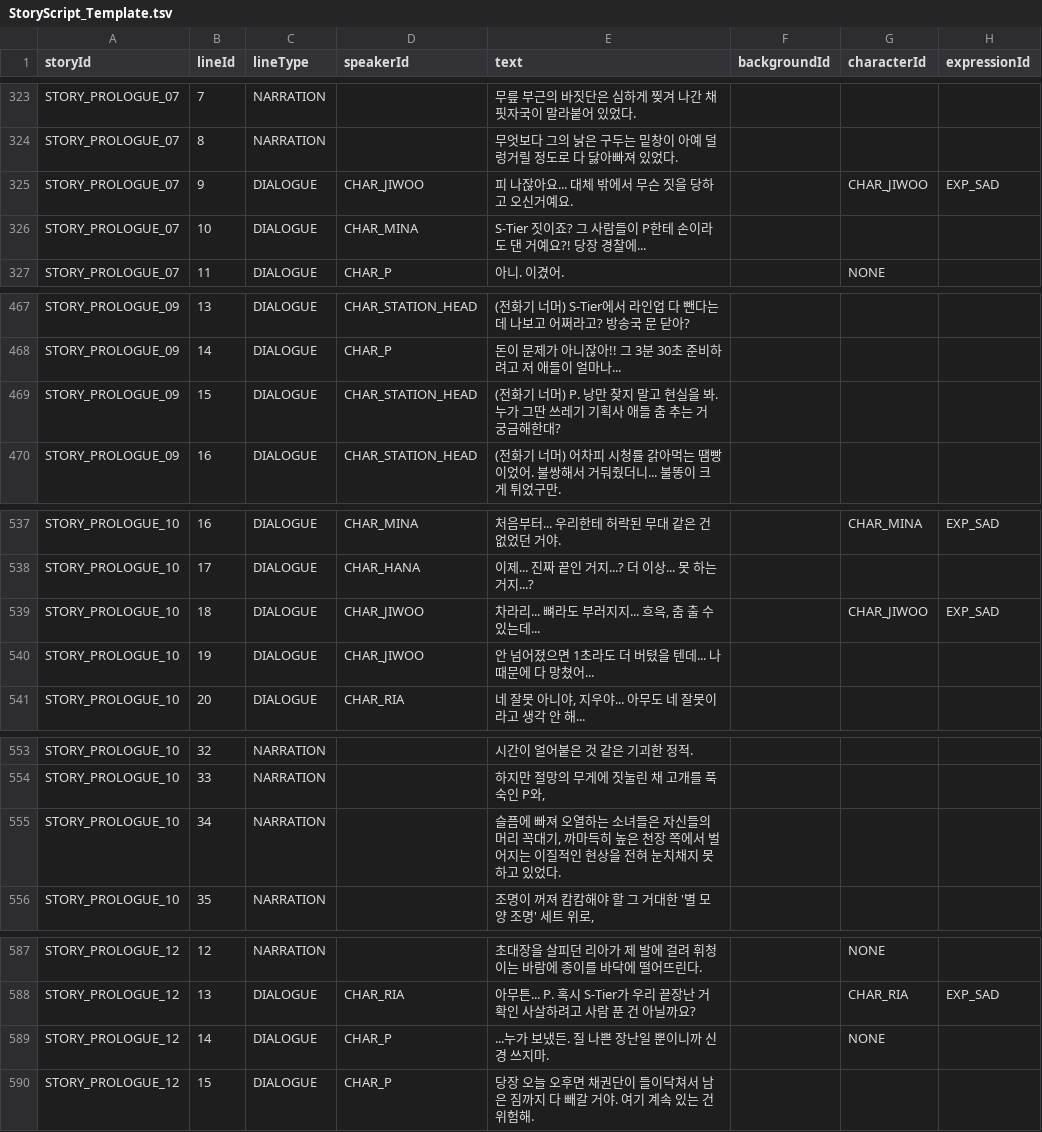
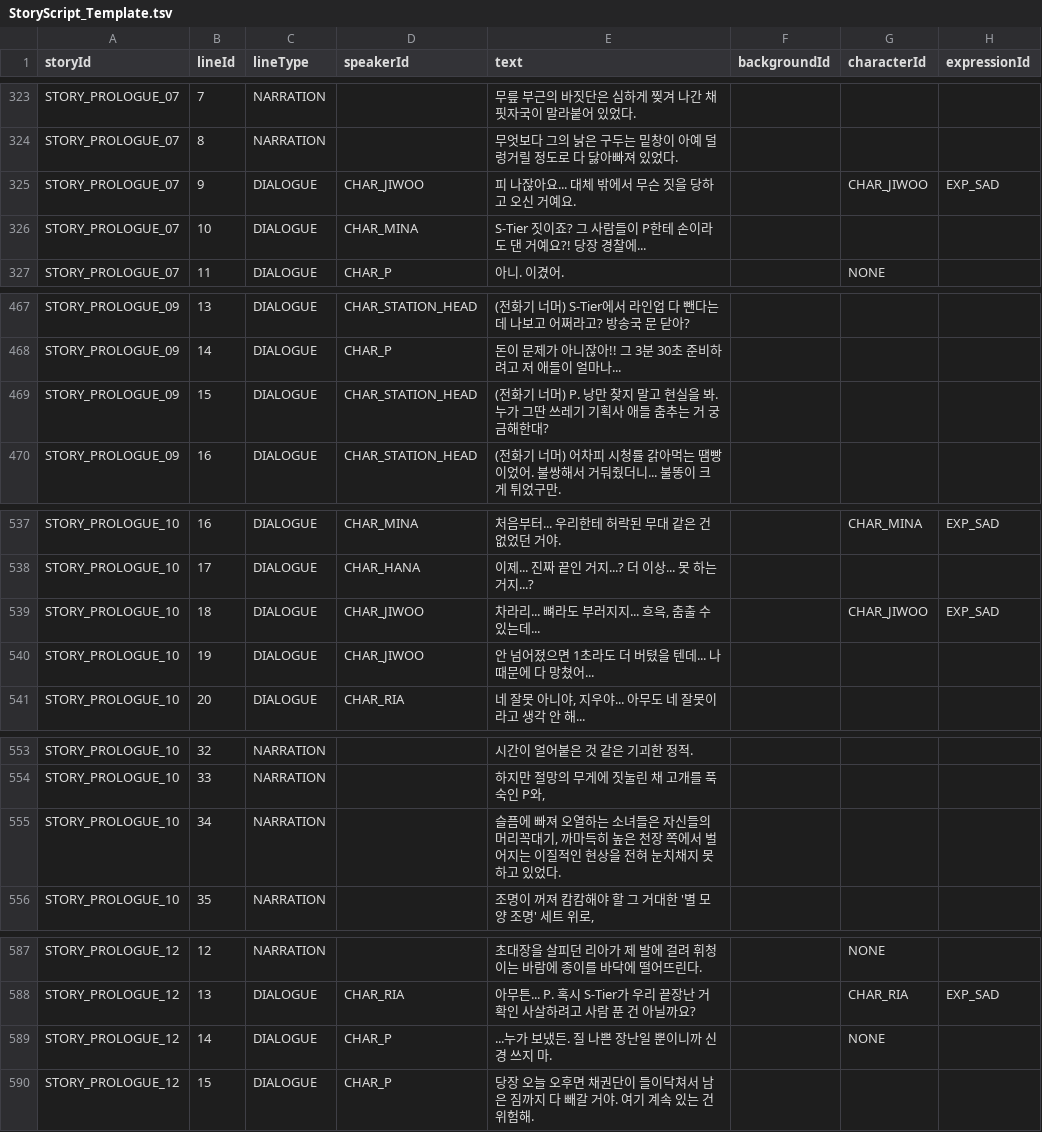
Before and after one commit to Project-VELO/VELO-Client, a TSV file: docs/StoryScript_Template.tsv, drawn as a sheet; only a part is shown, gaps mark what is left out; the diff covers the shown part only; the diff names each change by its address in the sheet, - before the commit and + after, or states it on an @@ line.

```diff
--- a/docs/StoryScript_Template.tsv
+++ b/docs/StoryScript_Template.tsv
-E325 (text): 피 나잖아요... 대체 밖에서 무슨 짓을 당하고 오신거예요.
+E325 (text): 피 나잖아요... 대체 밖에서 무슨 짓을 당하고 오신 거예요.
-E469 (text): …애들 춤 추는 거…
+E469 (text): …애들 춤추는 거…
-E539 (text): 차라리... 뼈라도 부러지지... 흐윽, 춤 출 수 있는데...
+E539 (text): 차라리... 뼈라도 부러지지... 흐윽, 춤출 수 있는데...
-E555 (text): …의 머리 꼭대기,…
+E555 (text): …의 머리꼭대기,…
-E589 (text): ...누가 보냈든. 질 나쁜 장난일 뿐이니까 신경 쓰지마.
+E589 (text): ...누가 보냈든. 질 나쁜 장난일 뿐이니까 신경 쓰지 마.
```
Also changed, not shown: 8 edited cells elsewhere in this file, 9 other files.
